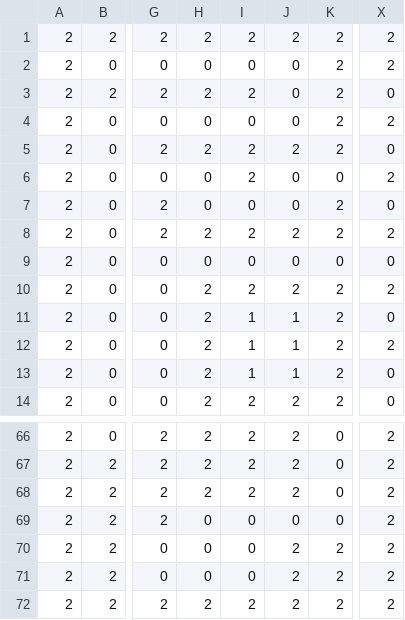
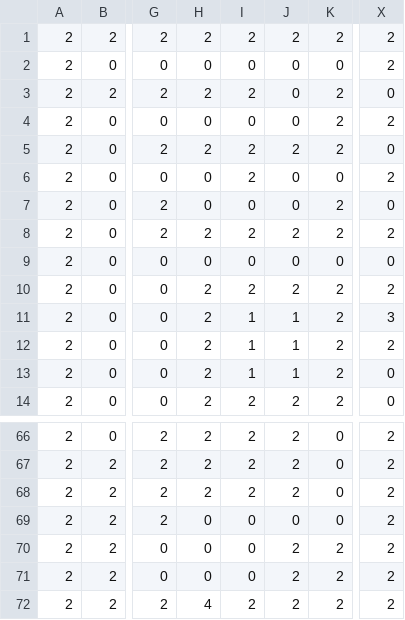
Before and after one commit to kalugy2/gamejam2021, a CSV file: assets/grid.csv, drawn as a sheet; only a part is shown, gaps mark what is left out; the diff names each change by its address in the sheet, - before the commit and + after, or states it on an @@ line.

```diff
--- a/assets/grid.csv
+++ b/assets/grid.csv
-K2: 2
+K2: 0
-X11: 0
+X11: 3
-H72: 2
+H72: 4
```
Also changed, not shown: 4 other files.
